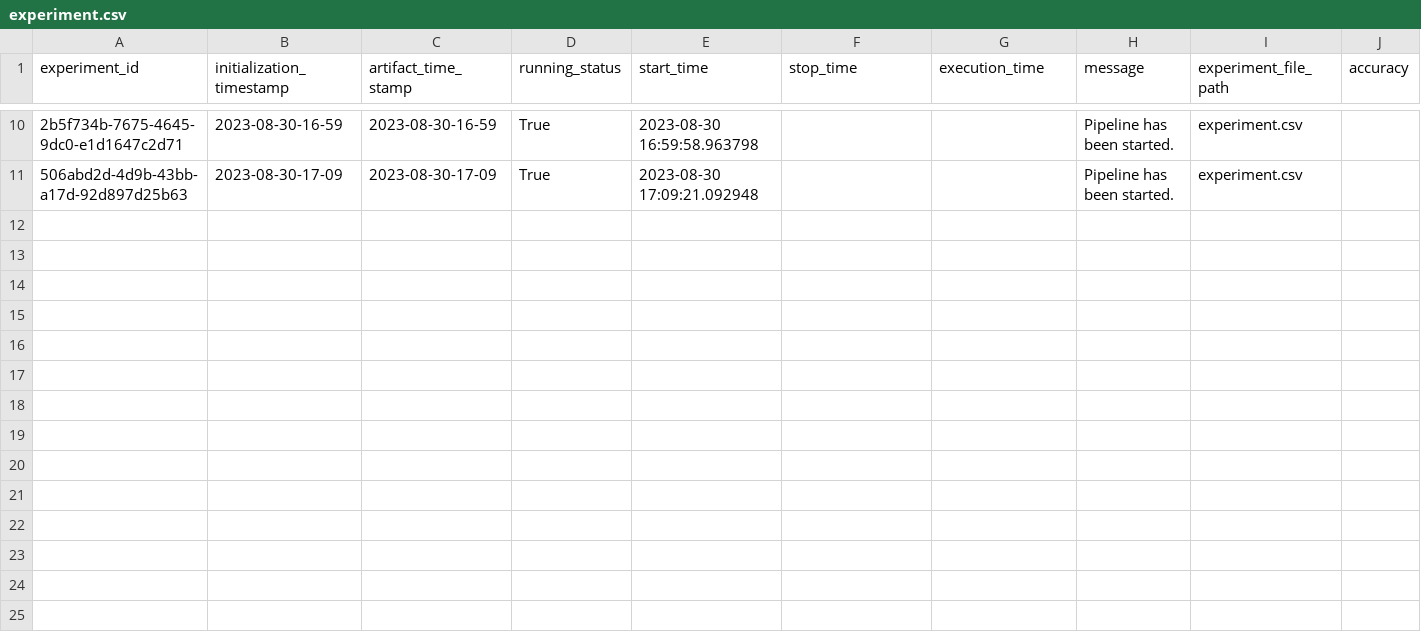
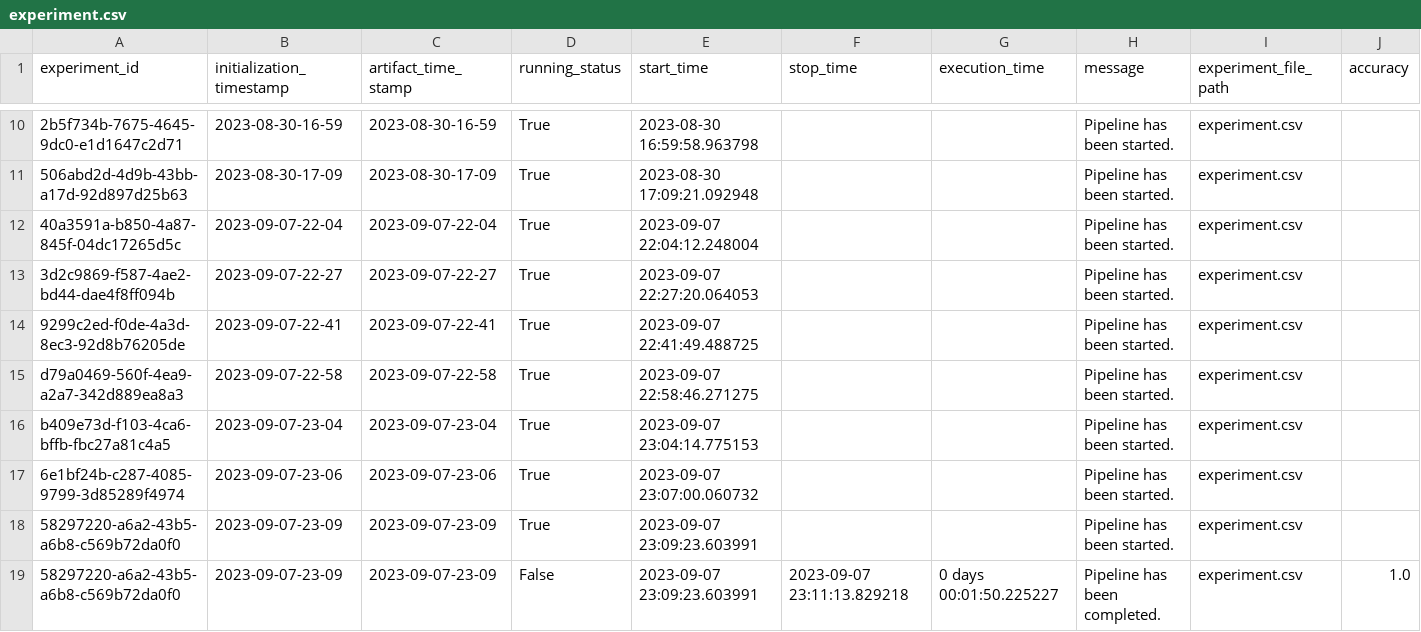
Before and after one commit to deep9893/Predictive_Maintenance, a CSV file: maintanance/artifact/experiment/experiment.csv, drawn as a sheet; only a part is shown, gaps mark what is left out; rows hold the shown columns only; the diff names each change by its address in the sheet, - before the commit and + after, or states it on an @@ line.

Commit message:
model trainer/pusher/evaluation done

```diff
--- a/maintanance/artifact/experiment/experiment.csv
+++ b/maintanance/artifact/experiment/experiment.csv
+row 12: 40a3591a-b850-4a87-845f-04dc17265d5c | 2023-09-07-22-04 | 2023-09-07-22-04 | True | 2023-09-07 22:04:12.248004 |  |  | Pipeline has been started. | experiment.csv
+row 13: 3d2c9869-f587-4ae2-bd44-dae4f8ff094b | 2023-09-07-22-27 | 2023-09-07-22-27 | True | 2023-09-07 22:27:20.064053 |  |  | Pipeline has been started. | experiment.csv
+row 14: 9299c2ed-f0de-4a3d-8ec3-92d8b76205de | 2023-09-07-22-41 | 2023-09-07-22-41 | True | 2023-09-07 22:41:49.488725 |  |  | Pipeline has been started. | experiment.csv
+row 15: d79a0469-560f-4ea9-a2a7-342d889ea8a3 | 2023-09-07-22-58 | 2023-09-07-22-58 | True | 2023-09-07 22:58:46.271275 |  |  | Pipeline has been started. | experiment.csv
+row 16: b409e73d-f103-4ca6-bffb-fbc27a81c4a5 | 2023-09-07-23-04 | 2023-09-07-23-04 | True | 2023-09-07 23:04:14.775153 |  |  | Pipeline has been started. | experiment.csv
+row 17: 6e1bf24b-c287-4085-9799-3d85289f4974 | 2023-09-07-23-06 | 2023-09-07-23-06 | True | 2023-09-07 23:07:00.060732 |  |  | Pipeline has been started. | experiment.csv
+row 18: 58297220-a6a2-43b5-a6b8-c569b72da0f0 | 2023-09-07-23-09 | 2023-09-07-23-09 | True | 2023-09-07 23:09:23.603991 |  |  | Pipeline has been started. | experiment.csv
+row 19: 58297220-a6a2-43b5-a6b8-c569b72da0f0 | 2023-09-07-23-09 | 2023-09-07-23-09 | False | 2023-09-07 23:09:23.603991 | 2023-09-07 23:11:13.829218 | 0 days 00:01:50.225227 | Pipeline has been completed. | experiment.csv | 1.0
```
Also changed, not shown: 49 other files.
